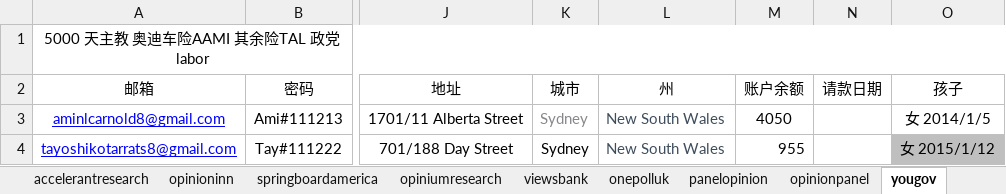
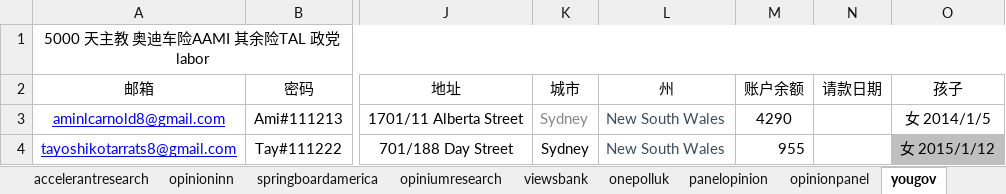
Before and after one commit to caotoudao/J, an Excel workbook: 静态调查资料.xlsx, sheet yougov, drawn as a sheet; only a part is shown, gaps mark what is left out; values as stored, in another font and other column widths than the file's, no borders; the diff names each change by its address in the sheet, - before the commit and + after, or states it on an @@ line.

```diff
--- a/静态调查资料.xlsx (sheet yougov)
+++ b/静态调查资料.xlsx (sheet yougov)
-M3 (账户余额): 4050
+M3 (账户余额): 4290
```
Also changed, not shown: sheet opiniumresearch, 2 other files.
